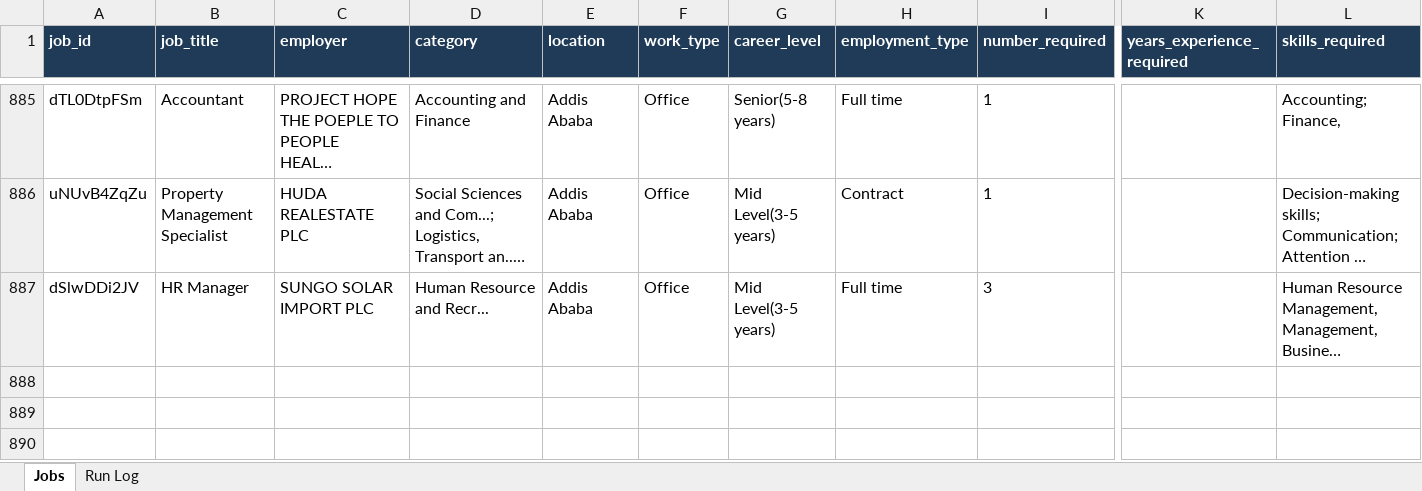
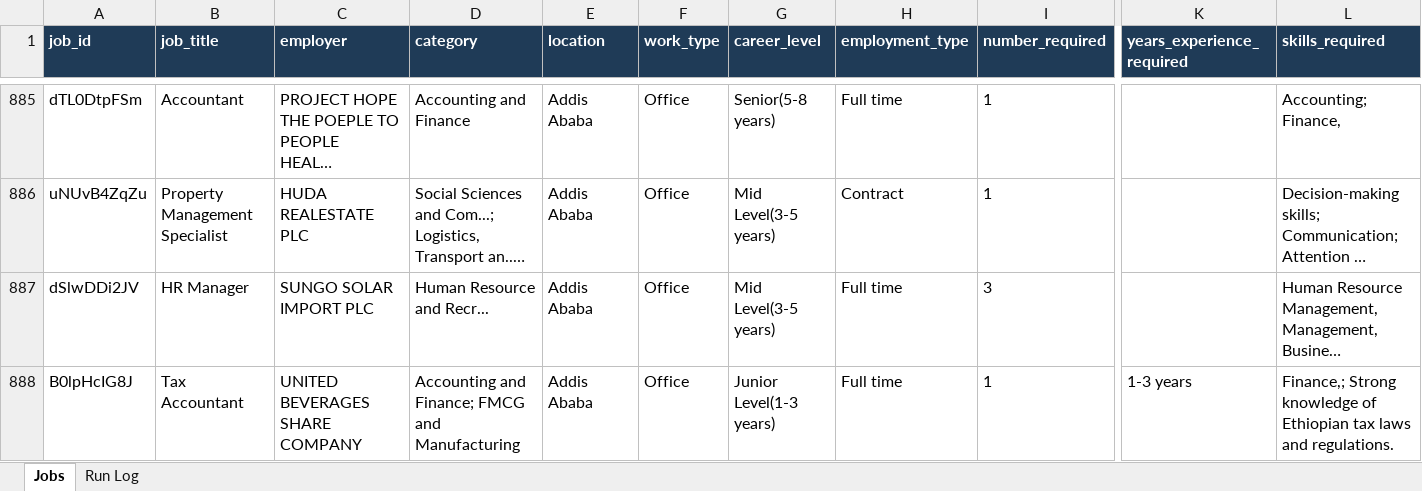
Before and after one commit to mesfnism/ethiojobs-tracker, an Excel workbook: ethiojobs_tracker.xlsx, sheet Jobs, drawn as a sheet; only a part is shown, gaps mark what is left out; long unchanged cells end in …; values as stored, in another font and other column widths than the file's, no borders; rows hold the shown columns only; the diff names each change by its address in the sheet, - before the commit and + after, or states it on an @@ line.

```diff
--- a/ethiojobs_tracker.xlsx (sheet Jobs)
+++ b/ethiojobs_tracker.xlsx (sheet Jobs)
+row 888: B0lpHcIG8J | Tax Accountant | UNITED BEVERAGES SHARE COMPANY | Accounting and Finance; FMCG and Manufacturing | Addis Ababa | Office | Junior Level(1-3 years) | Full time | 1 | 1-3 years | Finance,; Strong knowledge of Ethiopian tax laws and regulations.
```
Also changed, not shown: sheet Run Log, combined_tracker.xlsx, devnetjobs_tracker.xlsx, 8 other files.
